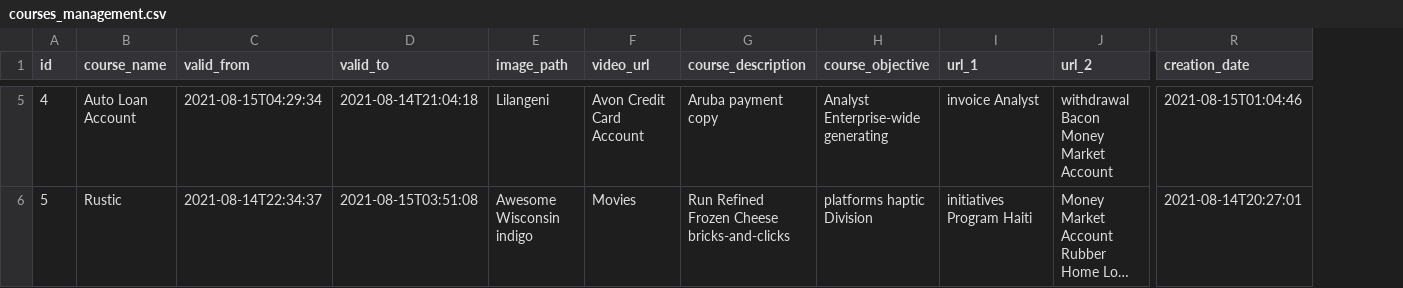
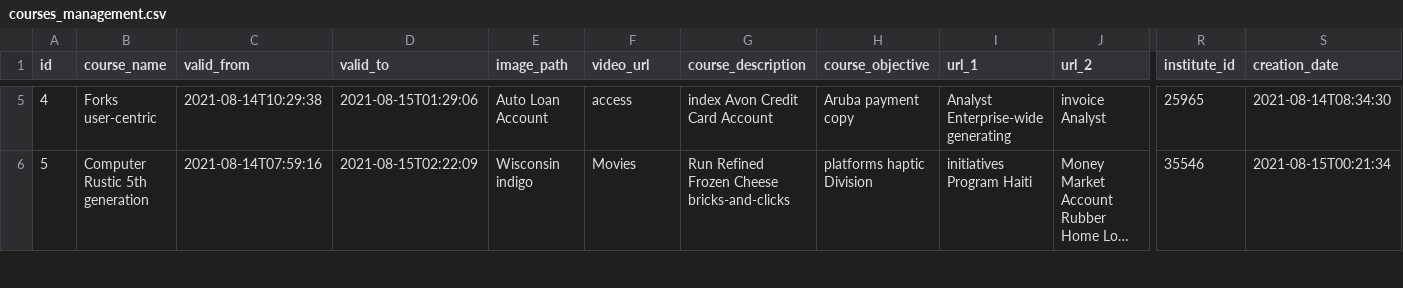
Before and after one commit to samratbasu2019/skillzag-course, a CSV file: src/main/resources/config/liquibase/fake-data/courses_management.csv, drawn as a sheet; only a part is shown, gaps mark what is left out; long unchanged cells end in …; addresses are those after the commit; the diff covers the shown part only; the diff names each change by its address in the sheet, - before the commit and + after, or states it on an @@ line.

```diff
--- a/src/main/resources/config/liquibase/fake-data/courses_management.csv
+++ b/src/main/resources/config/liquibase/fake-data/courses_management.csv
+column R (institute_id), rows 5-6: 25965 | 35546
-B5 (course_name): Auto Loan Account
+B5 (course_name): Forks user-centric
-C5 (valid_from): 2021-08-15T04:29:34
+C5 (valid_from): 2021-08-14T10:29:38
-D5 (valid_to): 2021-08-14T21:04:18
+D5 (valid_to): 2021-08-15T01:29:06
-E5 (image_path): Lilangeni
+E5 (image_path): Auto Loan Account
-F5 (video_url): Avon Credit Card Account
+F5 (video_url): access
-G5 (course_description): Aruba payment copy
+G5 (course_description): index Avon Credit Card Account
-H5 (course_objective): Analyst Enterprise-wide generating
+H5 (course_objective): Aruba payment copy
-I5 (url_1): invoice Analyst
+I5 (url_1): Analyst Enterprise-wide generating
-J5 (url_2): withdrawal Bacon Money Market Account
+J5 (url_2): invoice Analyst
-S5 (creation_date): 2021-08-15T01:04:46
+S5 (creation_date): 2021-08-14T08:34:30
-B6 (course_name): Rustic
+B6 (course_name): Computer Rustic 5th generation
-C6 (valid_from): 2021-08-14T22:34:37
+C6 (valid_from): 2021-08-14T07:59:16
-D6 (valid_to): 2021-08-15T03:51:08
+D6 (valid_to): 2021-08-15T02:22:09
-E6 (image_path): Awesome Wisconsin indigo
+E6 (image_path): Wisconsin indigo
-S6 (creation_date): 2021-08-14T20:27:01
+S6 (creation_date): 2021-08-15T00:21:34
```
Also changed, not shown: 116 edited cells elsewhere in this file, 22 other files.
